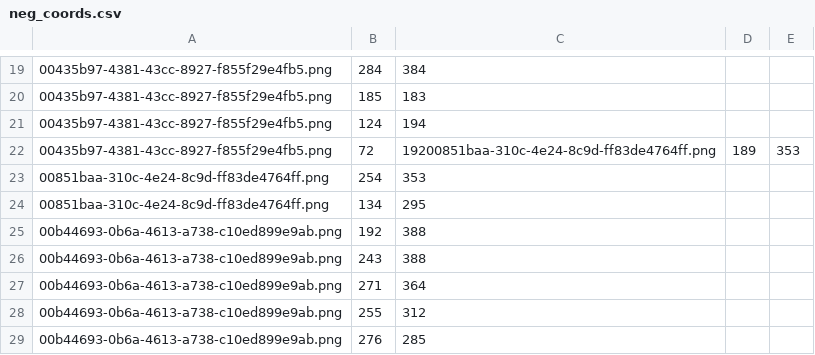
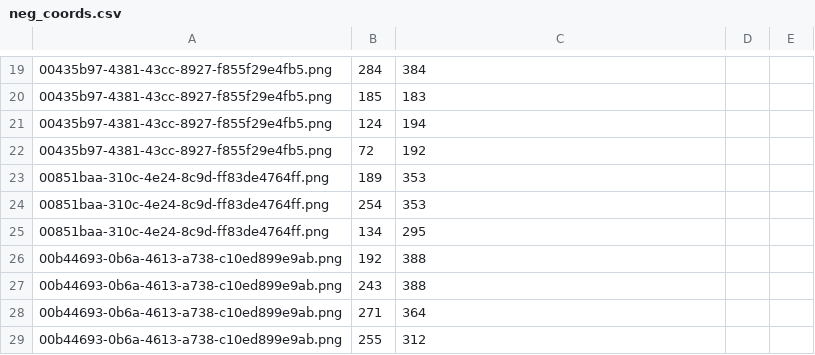
Before and after one commit to spec-magic-mirror/data_collection, a CSV file: neg_moles/neg_coords.csv, drawn as a sheet; only a part is shown, gaps mark what is left out; the shorter side is filled out with more unchanged rows.

Commit message:
fixing small data error and renaming

```diff
--- a/neg_moles/neg_coords.csv
+++ b/neg_moles/neg_coords.csv
@@ -21,3 +21,4 @@
 00435b97-4381-43cc-8927-f855f29e4fb5.png,124,194
-00435b97-4381-43cc-8927-f855f29e4fb5.png,72,19200851baa-310c-4e24-8c9d-ff83de4764ff.png,189,353
+00435b97-4381-43cc-8927-f855f29e4fb5.png,72,192
+00851baa-310c-4e24-8c9d-ff83de4764ff.png,189,353
 00851baa-310c-4e24-8c9d-ff83de4764ff.png,254,353
```
Also changed, not shown: 2 other files.
